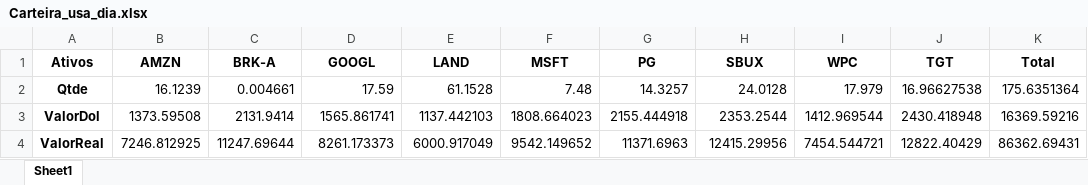
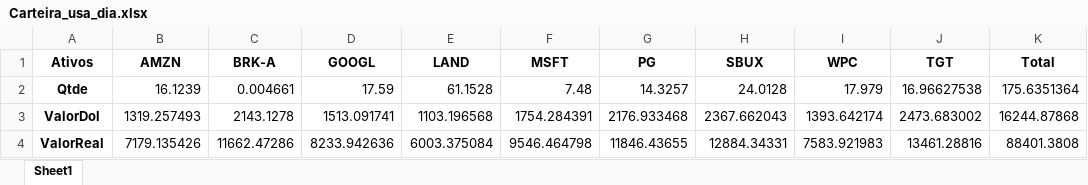
Before and after one commit to Beligolli/Resumo_Investimentos, an Excel workbook: Carteira_usa_dia.xlsx, sheet Sheet1, drawn as a sheet; values as stored, in another font and other column widths than the file's, no borders; the diff names each change by its address in the sheet, - before the commit and + after, or states it on an @@ line.

```diff
--- a/Carteira_usa_dia.xlsx (sheet Sheet1)
+++ b/Carteira_usa_dia.xlsx (sheet Sheet1)
-B3 (AMZN): 1373.59508
+B3 (AMZN): 1319.257493
-C3 (BRK-A): 2131.9414
+C3 (BRK-A): 2143.1278
-D3 (GOOGL): 1565.861741
+D3 (GOOGL): 1513.091741
-E3 (LAND): 1137.442103
+E3 (LAND): 1103.196568
-F3 (MSFT): 1808.664023
+F3 (MSFT): 1754.284391
-G3 (PG): 2155.444918
+G3 (PG): 2176.933468
-H3 (SBUX): 2353.2544
+H3 (SBUX): 2367.662043
-I3 (WPC): 1412.969544
+I3 (WPC): 1393.642174
-J3 (TGT): 2430.418948
+J3 (TGT): 2473.683002
-K3 (Total): 16369.59216
+K3 (Total): 16244.87868
-B4 (AMZN): 7246.812925
+B4 (AMZN): 7179.135426
-C4 (BRK-A): 11247.69644
+C4 (BRK-A): 11662.47286
-D4 (GOOGL): 8261.173373
+D4 (GOOGL): 8233.942636
-E4 (LAND): 6000.917049
+E4 (LAND): 6003.375084
-F4 (MSFT): 9542.149652
+F4 (MSFT): 9546.464798
-G4 (PG): 11371.6963
+G4 (PG): 11846.43655
-H4 (SBUX): 12415.29956
+H4 (SBUX): 12884.34331
-I4 (WPC): 7454.544721
+I4 (WPC): 7583.921983
-J4 (TGT): 12822.40429
+J4 (TGT): 13461.28816
-K4 (Total): 86362.69431
+K4 (Total): 88401.3808
```
Also changed, not shown: Carteira_criptos_dia.xlsx, PosicaoDetalhada.xlsx, 7 other files.
